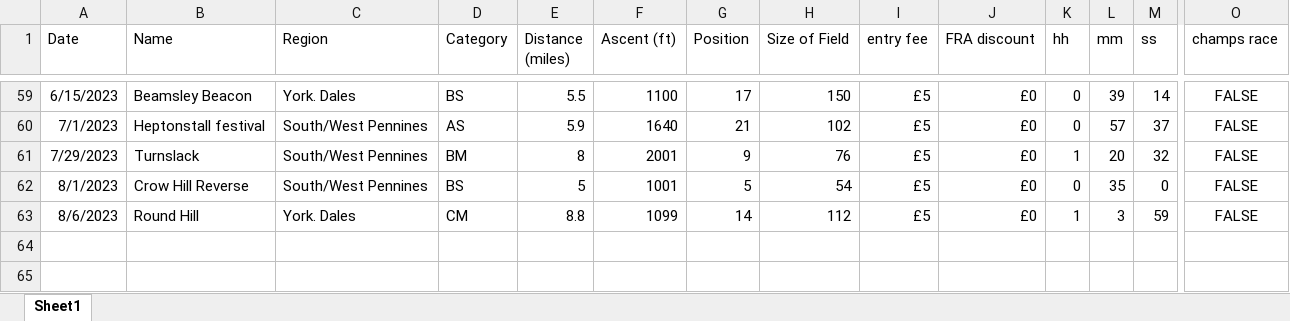
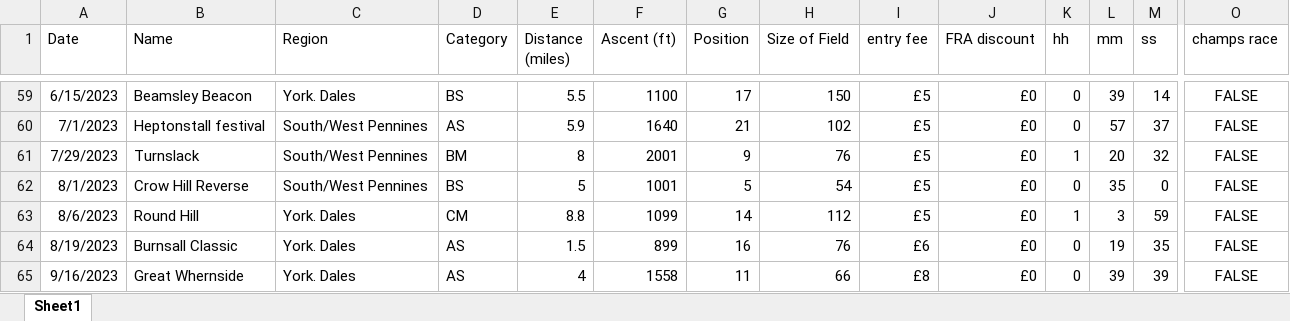
Before and after one commit to jdconey/bits_and_bobs, an Excel workbook: fell_races.xlsx, sheet Sheet1, drawn as a sheet; only a part is shown, gaps mark what is left out; values as stored, in another font and other column widths than the file's, no borders; rows hold the shown columns only; the diff names each change by its address in the sheet, - before the commit and + after, or states it on an @@ line.

Commit message:
Update fell_races.xlsx

```diff
--- a/fell_races.xlsx (sheet Sheet1)
+++ b/fell_races.xlsx (sheet Sheet1)
+row 64: 8/19/2023 | Burnsall Classic | York. Dales | AS | 1.5 | 899 | 16 | 76 | £6 | £0 | 0 | 19 | 35 | FALSE
+row 65: 9/16/2023 | Great Whernside | York. Dales | AS | 4 | 1558 | 11 | 66 | £8 | £0 | 0 | 39 | 39 | FALSE
```
